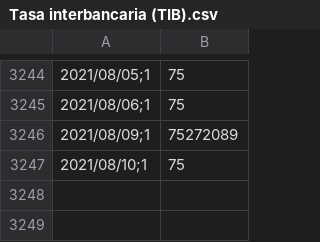
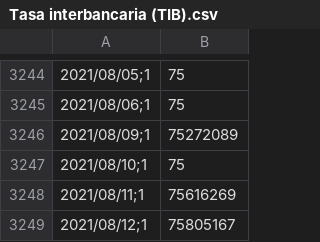
Before and after one commit to nacarmonare/Redes-neuronales-regularizadas-para-la-prediccion-de-la-inflacion-colombiana, a CSV file: Data/Tasa interbancaria (TIB).csv, drawn as a sheet; only a part is shown, gaps mark what is left out; the diff names each change by its address in the sheet, - before the commit and + after, or states it on an @@ line.

```diff
--- a/Data/Tasa interbancaria (TIB).csv
+++ b/Data/Tasa interbancaria (TIB).csv
+row 3248: 2021/08/11;1 | 75616269
+row 3249: 2021/08/12;1 | 75805167
```
Also changed, not shown: Data/M1, mensual.csv, Data/M2, mensual.csv, 8 other files.
